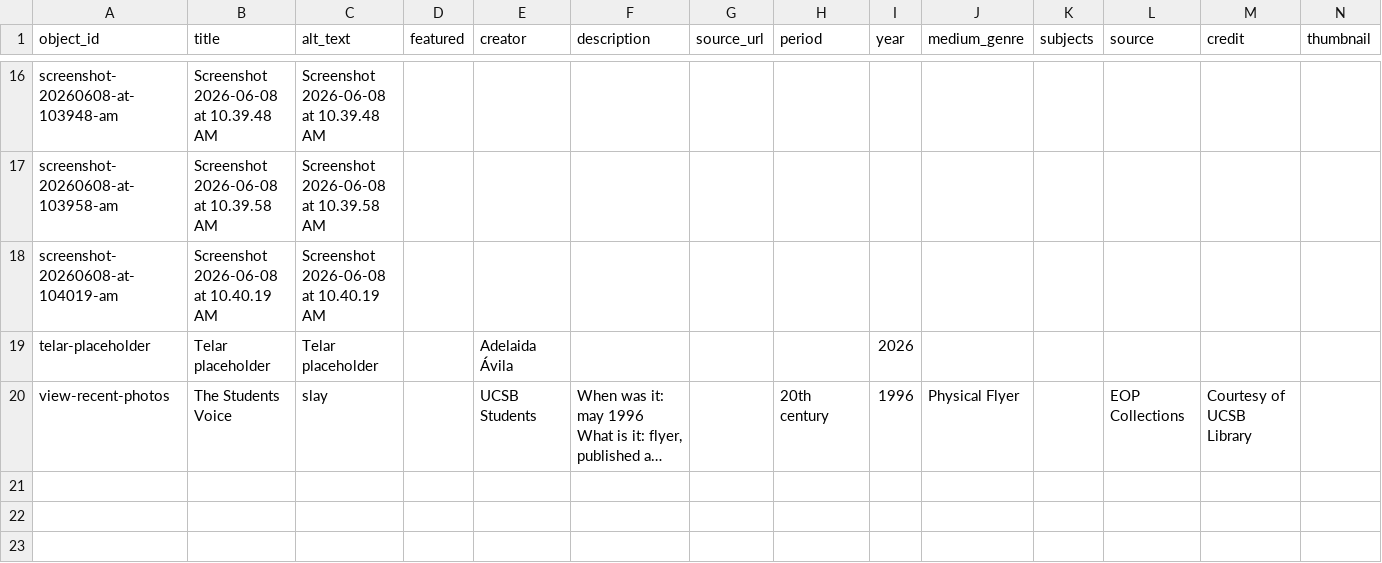
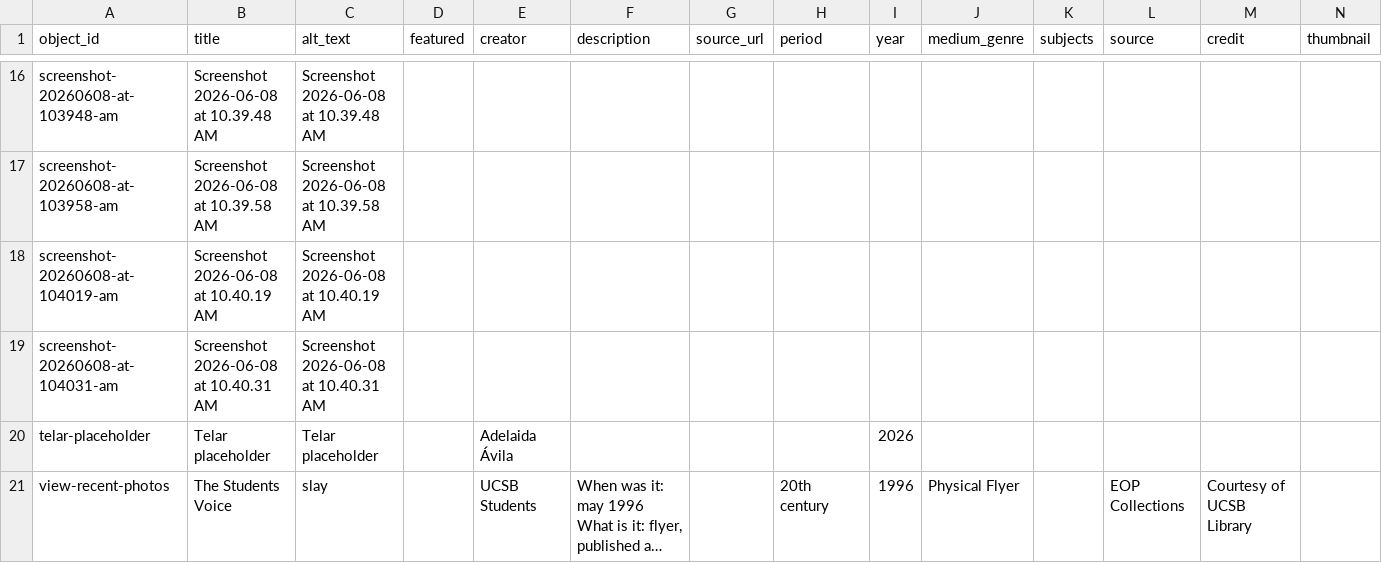
Before and after one commit to ivonne-tech/slayslayslay, a CSV file: telar-content/spreadsheets/objects.csv, drawn as a sheet; only a part is shown, gaps mark what is left out; long unchanged cells end in …; rows hold the shown columns only; the diff names each change by its address in the sheet, - before the commit and + after, or states it on an @@ line.

Commit message:
Add screenshot-20260608-at-104031-am via Telar Compositor [skip ci]

```diff
--- a/telar-content/spreadsheets/objects.csv
+++ b/telar-content/spreadsheets/objects.csv
+row 19: screenshot-20260608-at-104031-am | Screenshot 2026-06-08 at 10.40.31 AM | Screenshot 2026-06-08 at 10.40.31 AM
```
